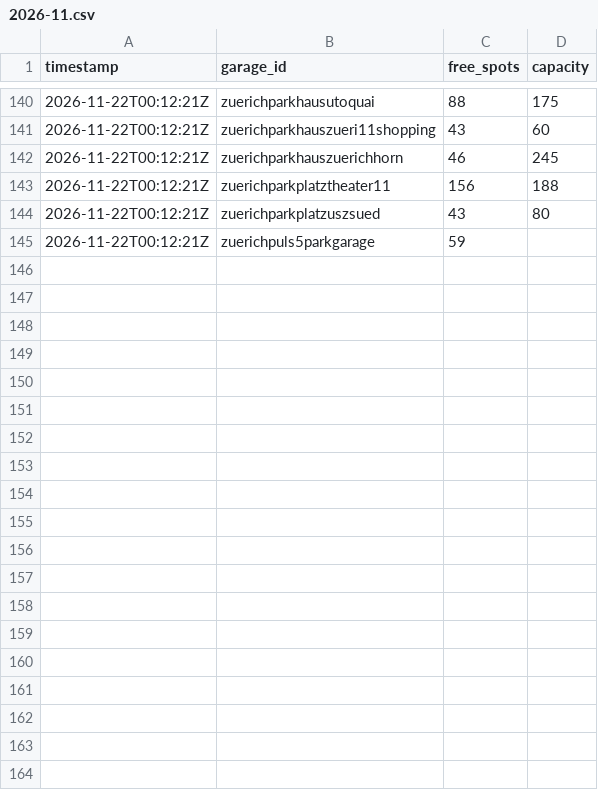
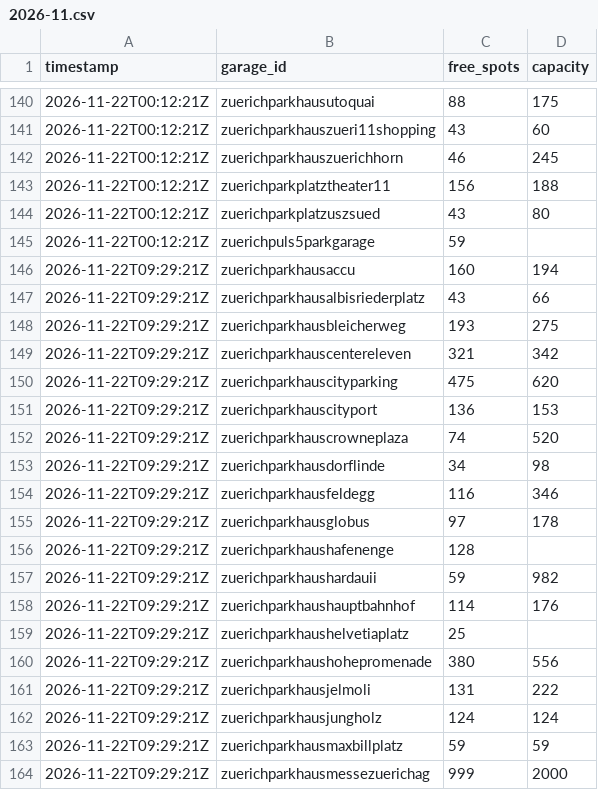
Before and after one commit to Mark-sys-solv/Parkitunity, a CSV file: data/occupancy/2026-11.csv, drawn as a sheet; only a part is shown, gaps mark what is left out; the diff covers the shown part only; the diff names each change by its address in the sheet, - before the commit and + after, or states it on an @@ line.

```diff
--- a/data/occupancy/2026-11.csv
+++ b/data/occupancy/2026-11.csv
+row 146: 2026-11-22T09:29:21Z | zuerichparkhausaccu | 160 | 194
+row 147: 2026-11-22T09:29:21Z | zuerichparkhausalbisriederplatz | 43 | 66
+row 148: 2026-11-22T09:29:21Z | zuerichparkhausbleicherweg | 193 | 275
+row 149: 2026-11-22T09:29:21Z | zuerichparkhauscentereleven | 321 | 342
+row 150: 2026-11-22T09:29:21Z | zuerichparkhauscityparking | 475 | 620
+row 151: 2026-11-22T09:29:21Z | zuerichparkhauscityport | 136 | 153
+row 152: 2026-11-22T09:29:21Z | zuerichparkhauscrowneplaza | 74 | 520
+row 153: 2026-11-22T09:29:21Z | zuerichparkhausdorflinde | 34 | 98
+row 154: 2026-11-22T09:29:21Z | zuerichparkhausfeldegg | 116 | 346
+row 155: 2026-11-22T09:29:21Z | zuerichparkhausglobus | 97 | 178
+row 156: 2026-11-22T09:29:21Z | zuerichparkhaushafenenge | 128
+row 157: 2026-11-22T09:29:21Z | zuerichparkhaushardauii | 59 | 982
+row 158: 2026-11-22T09:29:21Z | zuerichparkhaushauptbahnhof | 114 | 176
+row 159: 2026-11-22T09:29:21Z | zuerichparkhaushelvetiaplatz | 25
+row 160: 2026-11-22T09:29:21Z | zuerichparkhaushohepromenade | 380 | 556
+row 161: 2026-11-22T09:29:21Z | zuerichparkhausjelmoli | 131 | 222
+row 162: 2026-11-22T09:29:21Z | zuerichparkhausjungholz | 124 | 124
+row 163: 2026-11-22T09:29:21Z | zuerichparkhausmaxbillplatz | 59 | 59
+row 164: 2026-11-22T09:29:21Z | zuerichparkhausmessezuerichag | 999 | 2000
```
Also changed, not shown: 17 added rows elsewhere in this file.
